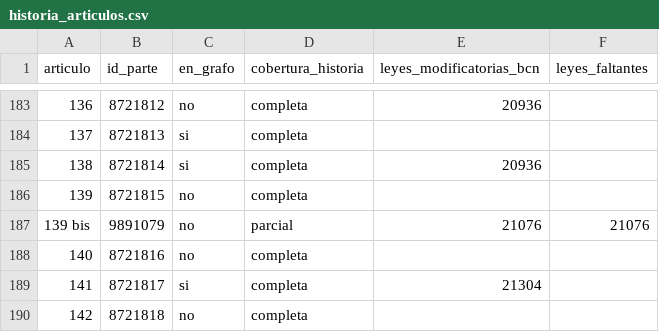
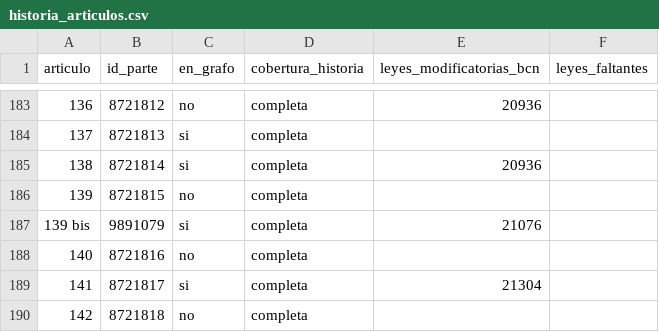
Before and after one commit to Pinzun/grafo-regulatorio, a CSV file: datos/derivados/historia_articulos.csv, drawn as a sheet; only a part is shown, gaps mark what is left out.

```diff
--- a/datos/derivados/historia_articulos.csv
+++ b/datos/derivados/historia_articulos.csv
@@ -186,3 +186,3 @@ articulo,id_parte,en_grafo,cobertura_historia,leyes_modificatorias_bcn,leyes_fal
 139,8721815,no,completa,,
-139 bis,9891079,no,parcial,21076,21076
+139 bis,9891079,si,completa,21076,
 140,8721816,no,completa,,
```
Also changed, not shown: datos/raw/descargas.csv, ontologia/nodos_articulos.csv, 11 other files.
